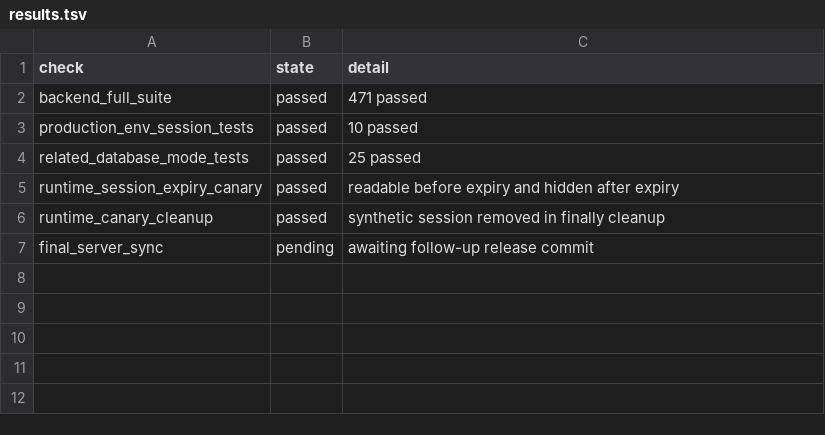
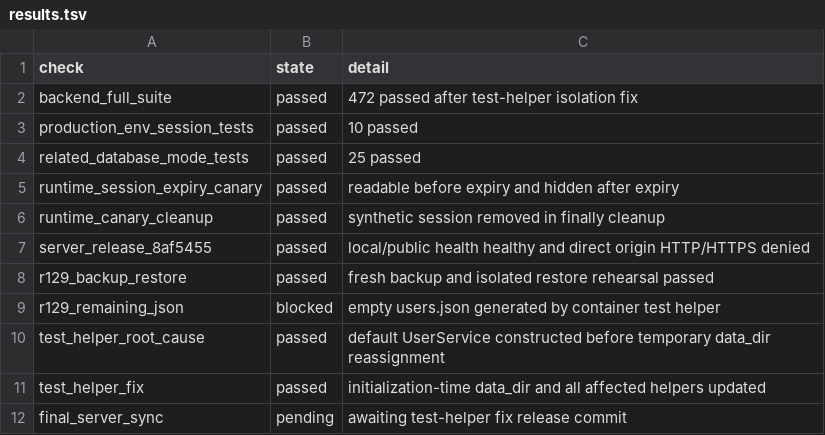
Before and after one commit to Zijian-Yang/MieMie-Studio, a TSV file: docs/reports/artifacts/2026-06-07-postgres-upgrade-rollout/r128-postgres-session-expiry-deploy-20260812/results.tsv, drawn as a sheet.

```diff
--- a/docs/reports/artifacts/2026-06-07-postgres-upgrade-rollout/r128-postgres-session-expiry-deploy-20260812/results.tsv
+++ b/docs/reports/artifacts/2026-06-07-postgres-upgrade-rollout/r128-postgres-session-expiry-deploy-20260812/results.tsv
@@ -1,3 +1,3 @@
 check	state	detail
-backend_full_suite	passed	471 passed
+backend_full_suite	passed	472 passed after test-helper isolation fix
 production_env_session_tests	passed	10 passed
@@ -6,2 +6,7 @@ runtime_session_expiry_canary	passed	readable before expiry and hidden after exp
 runtime_canary_cleanup	passed	synthetic session removed in finally cleanup
-final_server_sync	pending	awaiting follow-up release commit
+server_release_8af5455	passed	local/public health healthy and direct origin HTTP/HTTPS denied
+r129_backup_restore	passed	fresh backup and isolated restore rehearsal passed
+r129_remaining_json	blocked	empty users.json generated by container test helper
+test_helper_root_cause	passed	default UserService constructed before temporary data_dir reassignment
+test_helper_fix	passed	initialization-time data_dir and all affected helpers updated
+final_server_sync	pending	awaiting test-helper fix release commit
```
Also changed, not shown: 13 other files.
